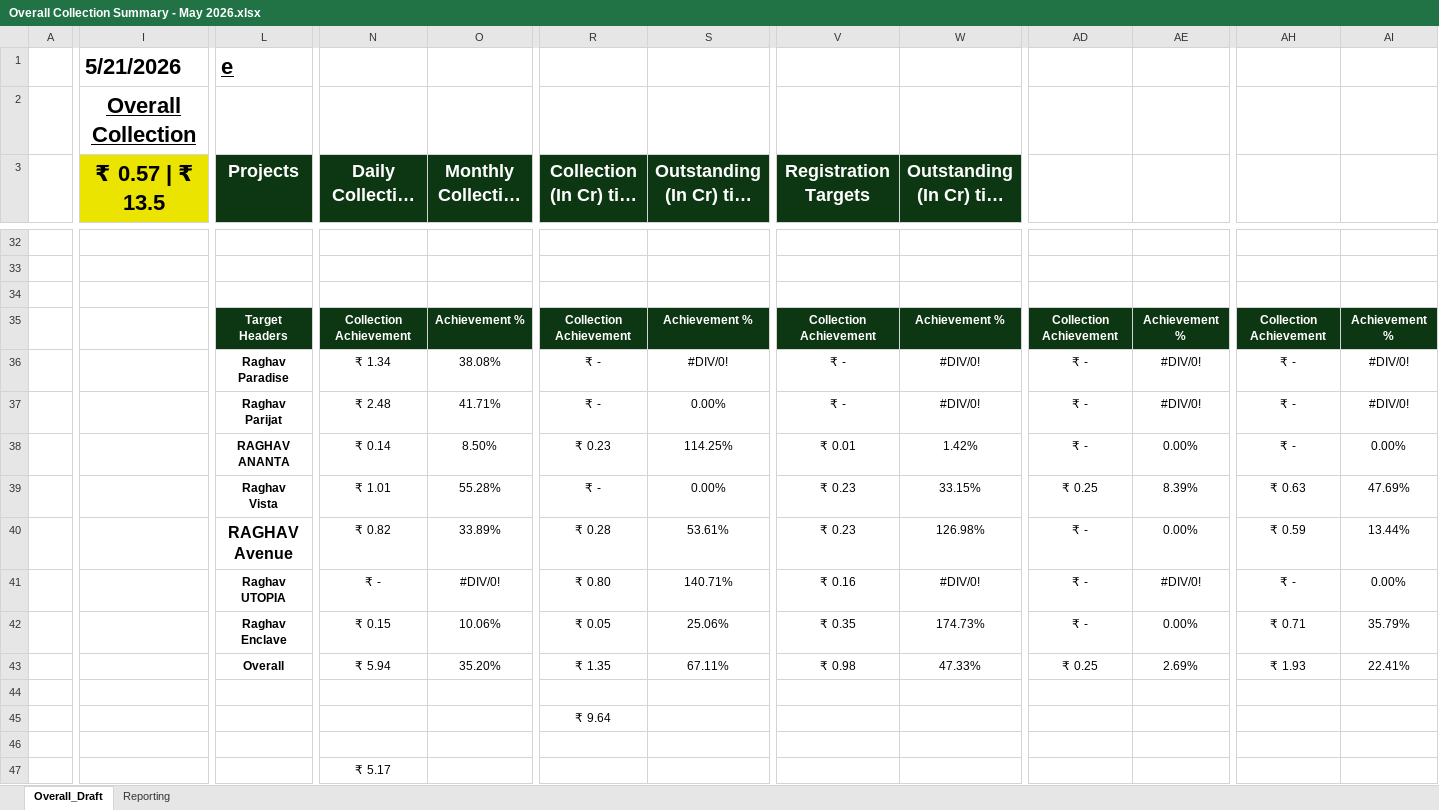
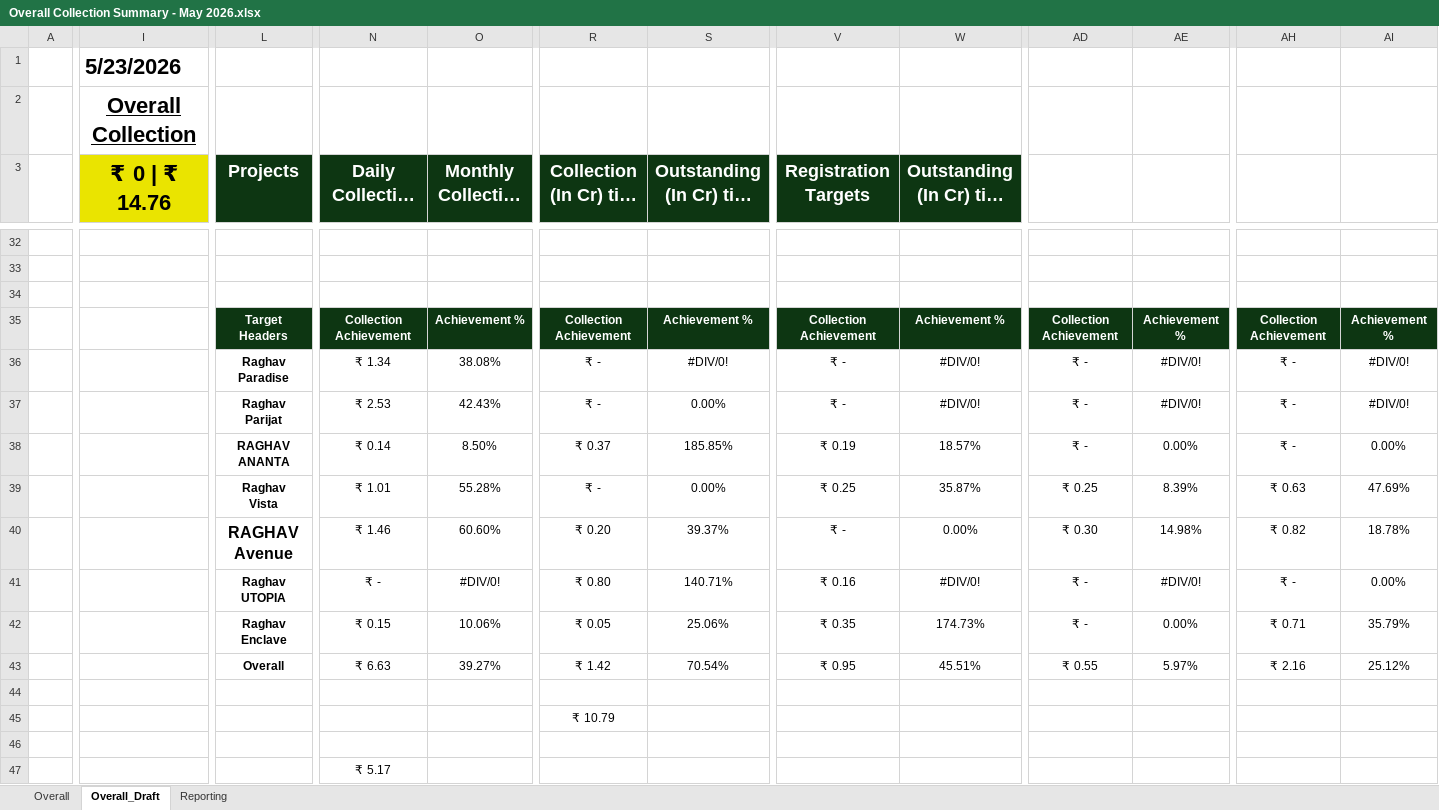
Before and after one commit to ankitjain0025/real-estate-crm-dashboard, an Excel workbook: data/Overall Collection Summary - May 2026.xlsx, sheet Overall_Draft, drawn as a sheet; only a part is shown, gaps mark what is left out; long unchanged cells end in …; values as stored, in another font and other column widths than the file's, no borders; charts and pictures not drawn; the diff covers the shown part only; the diff names each change by its address in the sheet, - before the commit and + after, or states it on an @@ line.

```diff
--- a/data/Overall Collection Summary - May 2026.xlsx (sheet Overall_Draft)
+++ b/data/Overall Collection Summary - May 2026.xlsx (sheet Overall_Draft)
@@ sheet tab unhidden: Overall @@
-I1 (₹ 0 | ₹ 14.76): 5/21/2026
+I1 (₹ 0 | ₹ 14.76): 5/23/2026
-L1 (Projects): e
+L1 (Projects): (empty)
-I3: ₹ 0.57 | ₹ 13.5
+I3: ₹ 0 | ₹ 14.76
-N37 (Daily Collection (In Cr)): ₹ 2.48
+N37 (Daily Collection (In Cr)): ₹ 2.53
-O37 (Monthly Collection (In Cr)): 41.71%
+O37 (Monthly Collection (In Cr)): 42.43%
-R38 (Collection (In Cr) till date): ₹ 0.23
+R38 (Collection (In Cr) till date): ₹ 0.37
-S38 (Outstanding (In Cr) till date): 114.25%
+S38 (Outstanding (In Cr) till date): 185.85%
-V38 (Registration Targets): ₹ 0.01
+V38 (Registration Targets): ₹ 0.19
-W38 (Outstanding (In Cr) till date): 1.42%
+W38 (Outstanding (In Cr) till date): 18.57%
-V39 (Registration Targets): ₹ 0.23
+V39 (Registration Targets): ₹ 0.25
-W39 (Outstanding (In Cr) till date): 33.15%
+W39 (Outstanding (In Cr) till date): 35.87%
-N40 (Daily Collection (In Cr)): ₹ 0.82
+N40 (Daily Collection (In Cr)): ₹ 1.46
-O40 (Monthly Collection (In Cr)): 33.89%
+O40 (Monthly Collection (In Cr)): 60.60%
-R40 (Collection (In Cr) till date): ₹ 0.28
+R40 (Collection (In Cr) till date): ₹ 0.20
-S40 (Outstanding (In Cr) till date): 53.61%
+S40 (Outstanding (In Cr) till date): 39.37%
-V40 (Registration Targets): ₹ 0.23
+V40 (Registration Targets): ₹ -
-W40 (Outstanding (In Cr) till date): 126.98%
+W40 (Outstanding (In Cr) till date): 0.00%
-AD40: ₹ -
+AD40: ₹ 0.30
-AE40: 0.00%
+AE40: 14.98%
-AH40: ₹ 0.59
+AH40: ₹ 0.82
-AI40: 13.44%
+AI40: 18.78%
-N43 (Daily Collection (In Cr)): ₹ 5.94
+N43 (Daily Collection (In Cr)): ₹ 6.63
-O43 (Monthly Collection (In Cr)): 35.20%
+O43 (Monthly Collection (In Cr)): 39.27%
-R43 (Collection (In Cr) till date): ₹ 1.35
+R43 (Collection (In Cr) till date): ₹ 1.42
-S43 (Outstanding (In Cr) till date): 67.11%
+S43 (Outstanding (In Cr) till date): 70.54%
-V43 (Registration Targets): ₹ 0.98
+V43 (Registration Targets): ₹ 0.95
-W43 (Outstanding (In Cr) till date): 47.33%
+W43 (Outstanding (In Cr) till date): 45.51%
-AD43: ₹ 0.25
+AD43: ₹ 0.55
-AE43: 2.69%
+AE43: 5.97%
-AH43: ₹ 1.93
+AH43: ₹ 2.16
-AI43: 22.41%
+AI43: 25.12%
-R45 (Collection (In Cr) till date): ₹ 9.64
+R45 (Collection (In Cr) till date): ₹ 10.79
```
Also changed, not shown: 3 added rows, 3 removed rows and 54 edited cells elsewhere in this sheet, sheet Reporting, charts or pictures, data/Overall Collection Summary - Mar 2026.xlsx.
